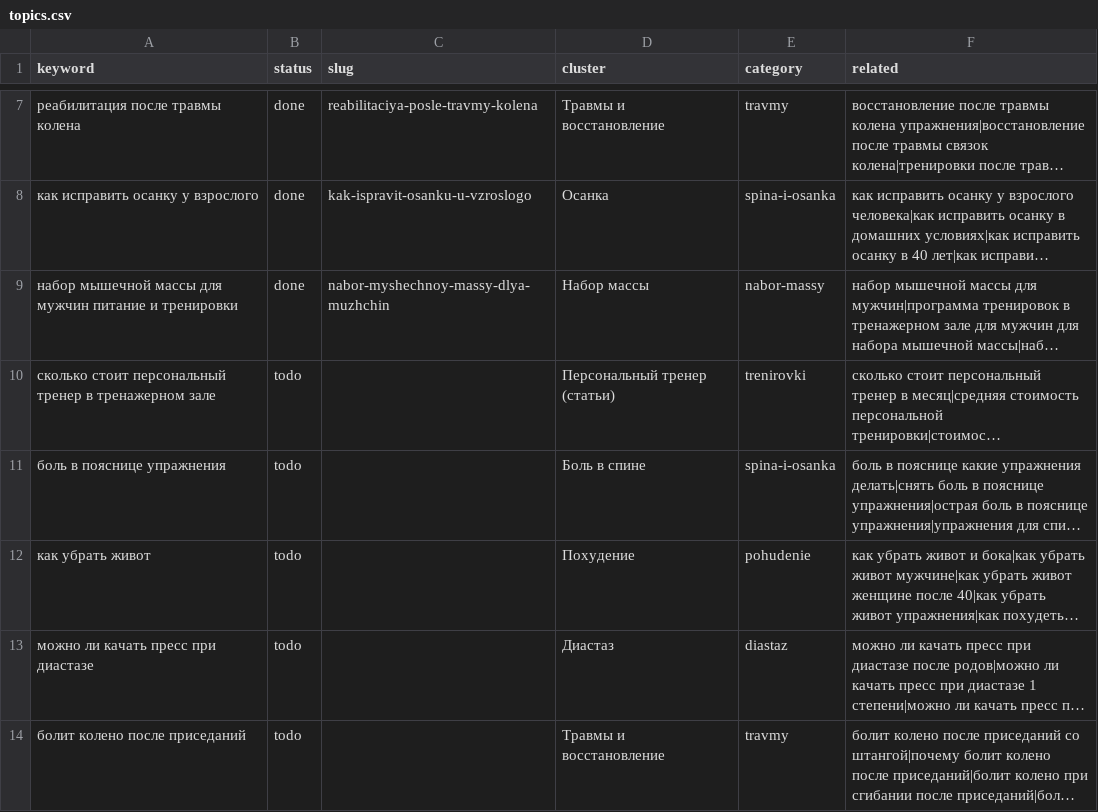
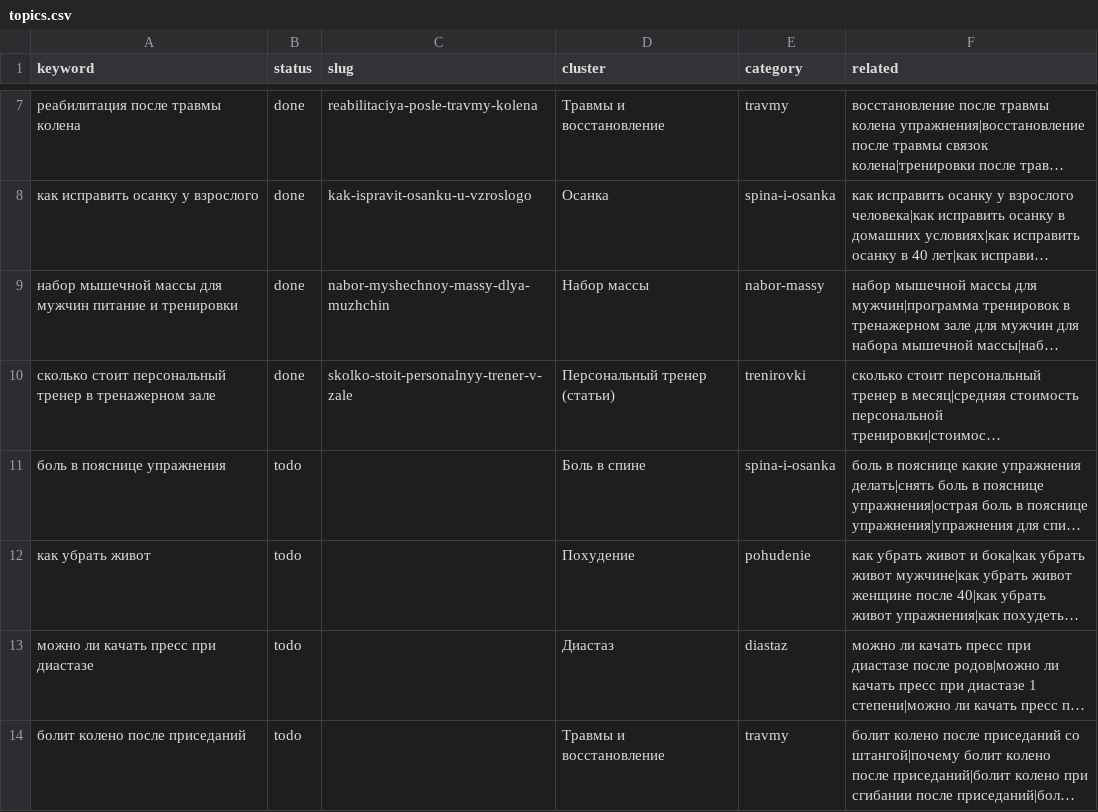
Before and after one commit to savcov89-hub/fit-site, a CSV file: agent/topics.csv, drawn as a sheet; only a part is shown, gaps mark what is left out; long unchanged cells end in …; the diff names each change by its address in the sheet, - before the commit and + after, or states it on an @@ line.

```diff
--- a/agent/topics.csv
+++ b/agent/topics.csv
-B10 (status): todo
+B10 (status): done
-C10 (slug): (empty)
+C10 (slug): skolko-stoit-personalnyy-trener-v-zale
```
Also changed, not shown: agent/usage.csv, 11 other files.
